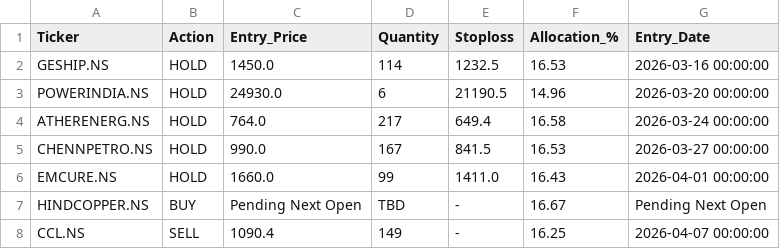
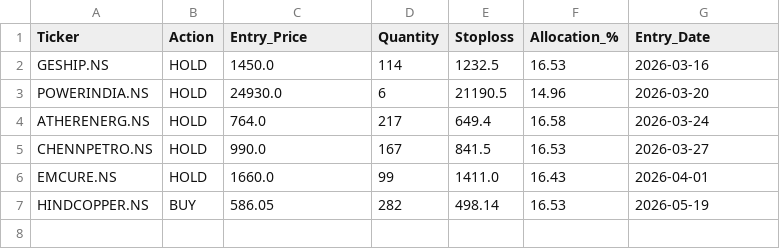
Before and after one commit to rehmahahmed/nse-bhavcopy-data, a CSV file: daily_allocations.csv, drawn as a sheet.

```diff
--- a/daily_allocations.csv
+++ b/daily_allocations.csv
@@ -1,8 +1,7 @@
 Ticker,Action,Entry_Price,Quantity,Stoploss,Allocation_%,Entry_Date
-GESHIP.NS,HOLD,1450.0,114,1232.5,16.53,2026-03-16 00:00:00
-POWERINDIA.NS,HOLD,24930.0,6,21190.5,14.96,2026-03-20 00:00:00
-ATHERENERG.NS,HOLD,764.0,217,649.4,16.58,2026-03-24 00:00:00
-CHENNPETRO.NS,HOLD,990.0,167,841.5,16.53,2026-03-27 00:00:00
-EMCURE.NS,HOLD,1660.0,99,1411.0,16.43,2026-04-01 00:00:00
-HINDCOPPER.NS,BUY,Pending Next Open,TBD,-,16.67,Pending Next Open
-CCL.NS,SELL,1090.4,149,-,16.25,2026-04-07 00:00:00
+GESHIP.NS,HOLD,1450.0,114,1232.5,16.53,2026-03-16
+POWERINDIA.NS,HOLD,24930.0,6,21190.5,14.96,2026-03-20
+ATHERENERG.NS,HOLD,764.0,217,649.4,16.58,2026-03-24
+CHENNPETRO.NS,HOLD,990.0,167,841.5,16.53,2026-03-27
+EMCURE.NS,HOLD,1660.0,99,1411.0,16.43,2026-04-01
+HINDCOPPER.NS,BUY,586.05,282,498.14,16.53,2026-05-19
```
Also changed, not shown: historical_portfolio_value.csv, strategy_trade_history.csv.
